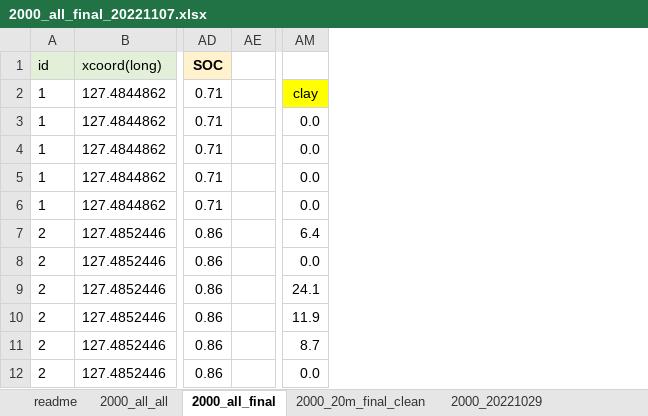
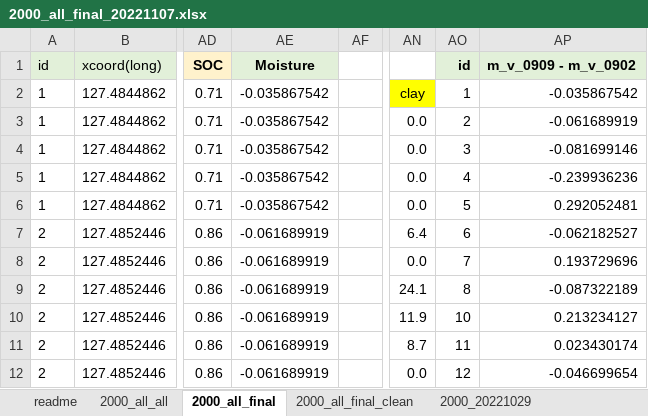
Before and after one commit to P-uyoung/X-Corps_Soil-detection, an Excel workbook: dataset-Icheon&CHL/2000_all_final_20221107.xlsx, sheet 2000_all_final, drawn as a sheet; only a part is shown, gaps mark what is left out; values as stored, in another font and other column widths than the file's, no borders; conditional formats not drawn; the diff names each change by its address in the sheet, - before the commit and + after, or states it on an @@ line.

Commit message:
dataset update
updated Soil Moisture data(added column named 'm_v_0909 - m_v_0902') from Sentinel1 picture data('Sentinel1_Moisture.xlsx')

Final files now have a new column named 'Moisture' from 'm_v_0909 - m_v_0902'.

```diff
--- a/dataset-Icheon&CHL/2000_all_final_20221107.xlsx (sheet 2000_all_final)
+++ b/dataset-Icheon&CHL/2000_all_final_20221107.xlsx (sheet 2000_all_final)
-sheet tab: 2000_20m_final_clean
+sheet tab: 2000_all_final_clean
+column AE, rows 1-12: Moisture | -0.035867542 | -0.035867542 | -0.035867542 | -0.035867542 | -0.035867542 | -0.061689919 | -0.061689919 | -0.061689919 | -0.061689919 | -0.061689919 | -0.061689919
+column AO, rows 1-12: id | 1 | 2 | 3 | 4 | 5 | 6 | 7 | 8 | 10 | 11 | 12
+column AP, rows 1-12: m_v_0909 - m_v_0902 | -0.035867542 | -0.061689919 | -0.081699146 | -0.239936236 | 0.292052481 | -0.062182527 | 0.193729696 | -0.087322189 | 0.213234127 | 0.023430174 | -0.046699654
```
Also changed, not shown: sheet readme, formulas that keep their value, dataset-Icheon&CHL/2000_20m_final_20221107.xlsx, 1 other file.
